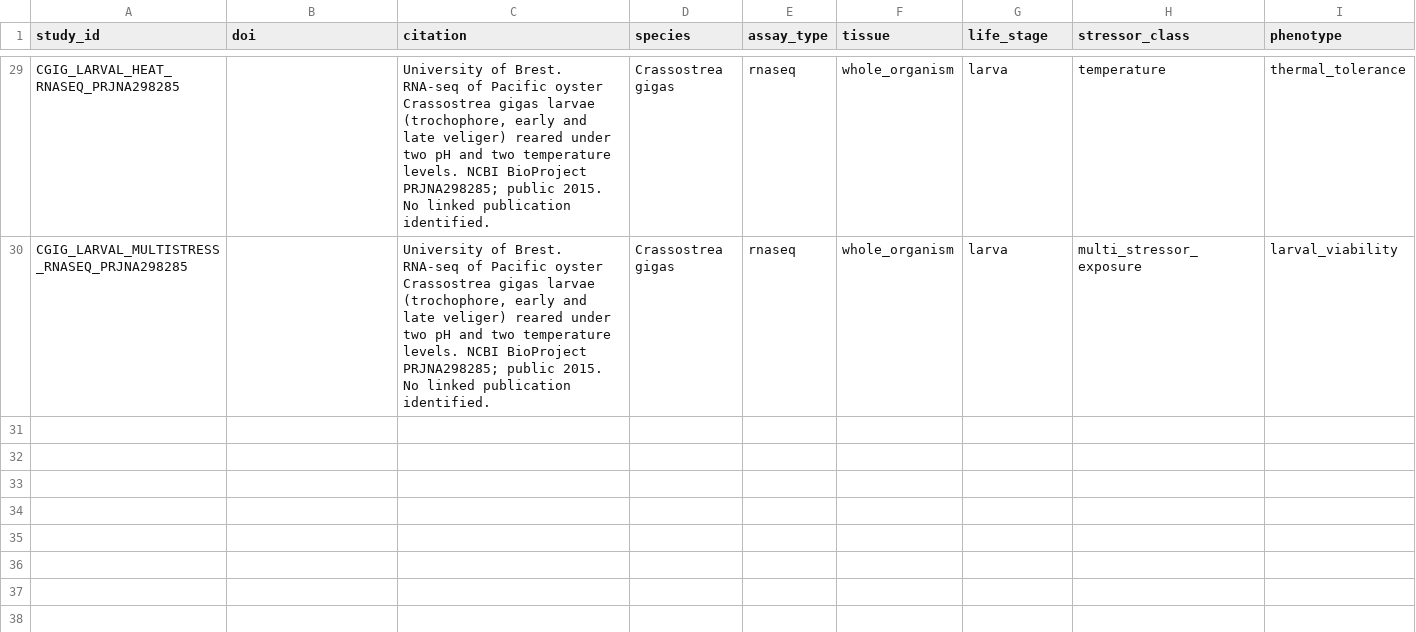
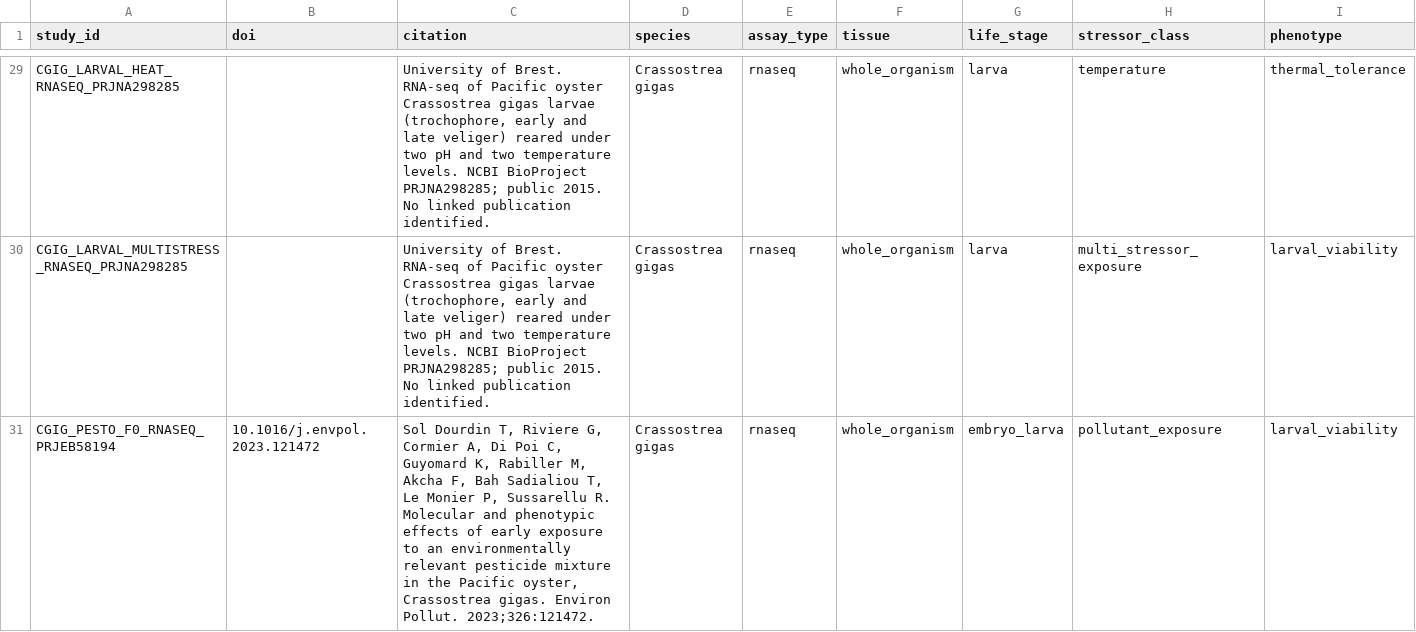
Before and after one commit to sr320/AREE-co, a CSV file: registry/study_registry.csv, drawn as a sheet; only a part is shown, gaps mark what is left out; rows hold the shown columns only; the diff covers the shown part only; the diff names each change by its address in the sheet, - before the commit and + after, or states it on an @@ line.

```diff
--- a/registry/study_registry.csv
+++ b/registry/study_registry.csv
+row 31: CGIG_PESTO_F0_RNASEQ_PRJEB58194 | 10.1016/j.envpol.2023.121472 | Sol Dourdin T, Riviere G, Cormier A, Di Poi C, Guyomard K, Rabiller M, Akcha F, Bah Sadialiou T, Le Monier P, Sussarellu R. Molecular and phenotypic effects of early exposure to an environmentally relevant pesticide mixture in the Pacific oyster, Crassostrea gigas. Environ Pollut. 2023;326:121472. | Crassostrea gigas | rnaseq | whole_organism | embryo_larva | pollutant_exposure | larval_viability
```
Also changed, not shown: 2 added rows elsewhere in this file, 12 other files.
